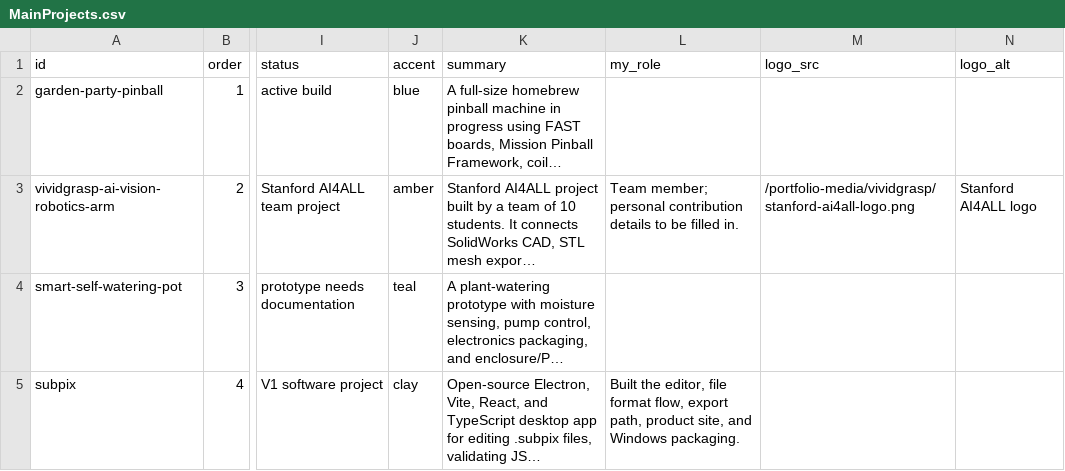
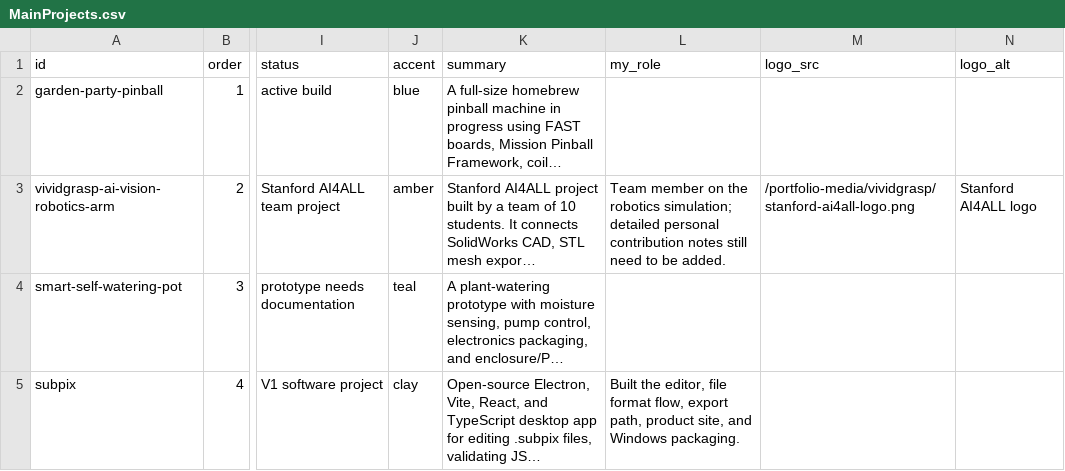
Before and after one commit to Chrissyuh/christopher-portfolio, a CSV file: docs/google-sheet-template/MainProjects.csv, drawn as a sheet; only a part is shown, gaps mark what is left out; long unchanged cells end in …; the diff names each change by its address in the sheet, - before the commit and + after, or states it on an @@ line.

Commit message:
Improve featured project navigation

```diff
--- a/docs/google-sheet-template/MainProjects.csv
+++ b/docs/google-sheet-template/MainProjects.csv
-L3 (my_role): Team member; personal contribution details to be filled in.
+L3 (my_role): Team member on the robotics simulation; detailed personal contribution notes still need to be added.
```
Also changed, not shown: docs/google-sheet-template/Meta.csv, 6 other files.
